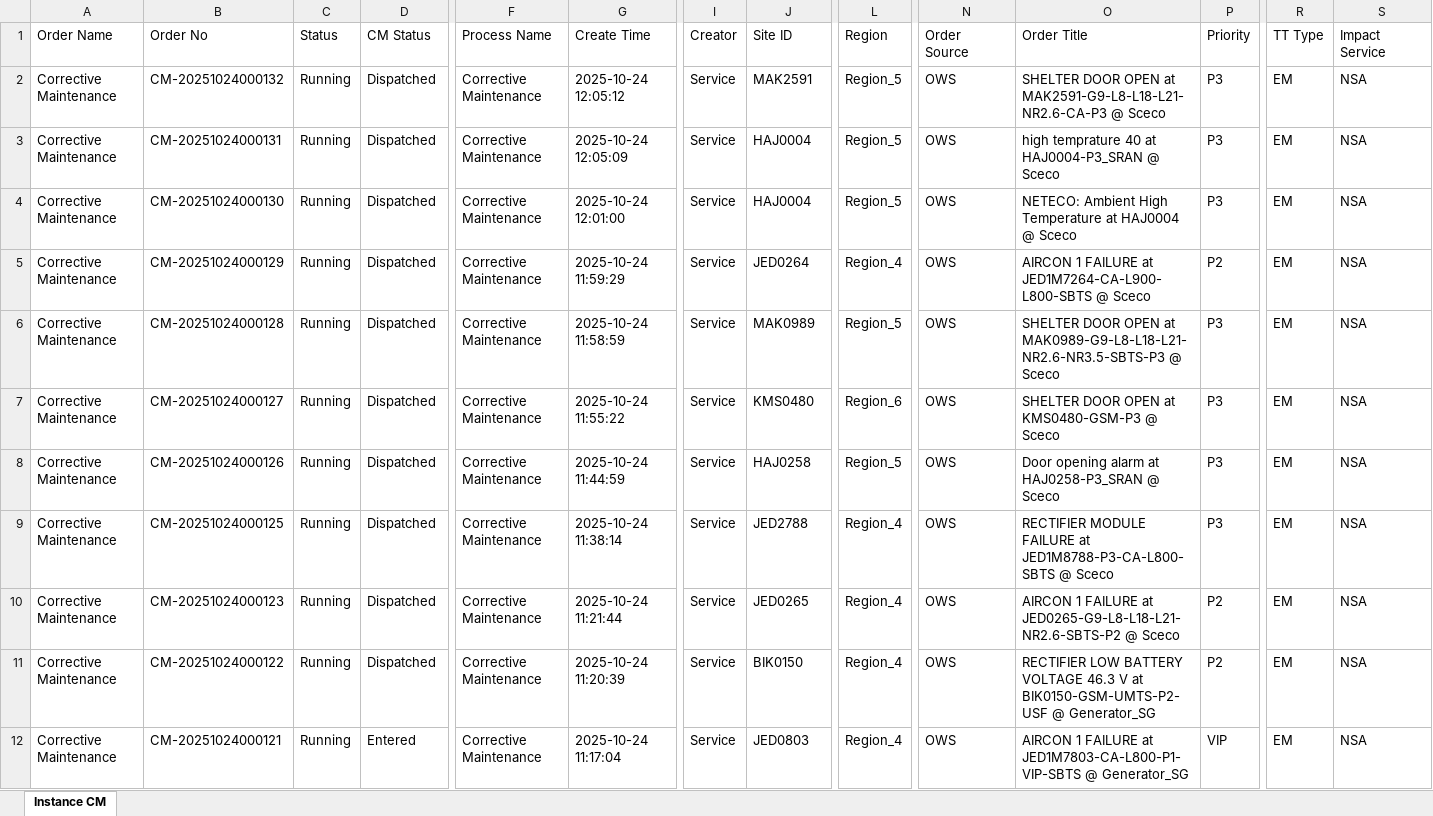
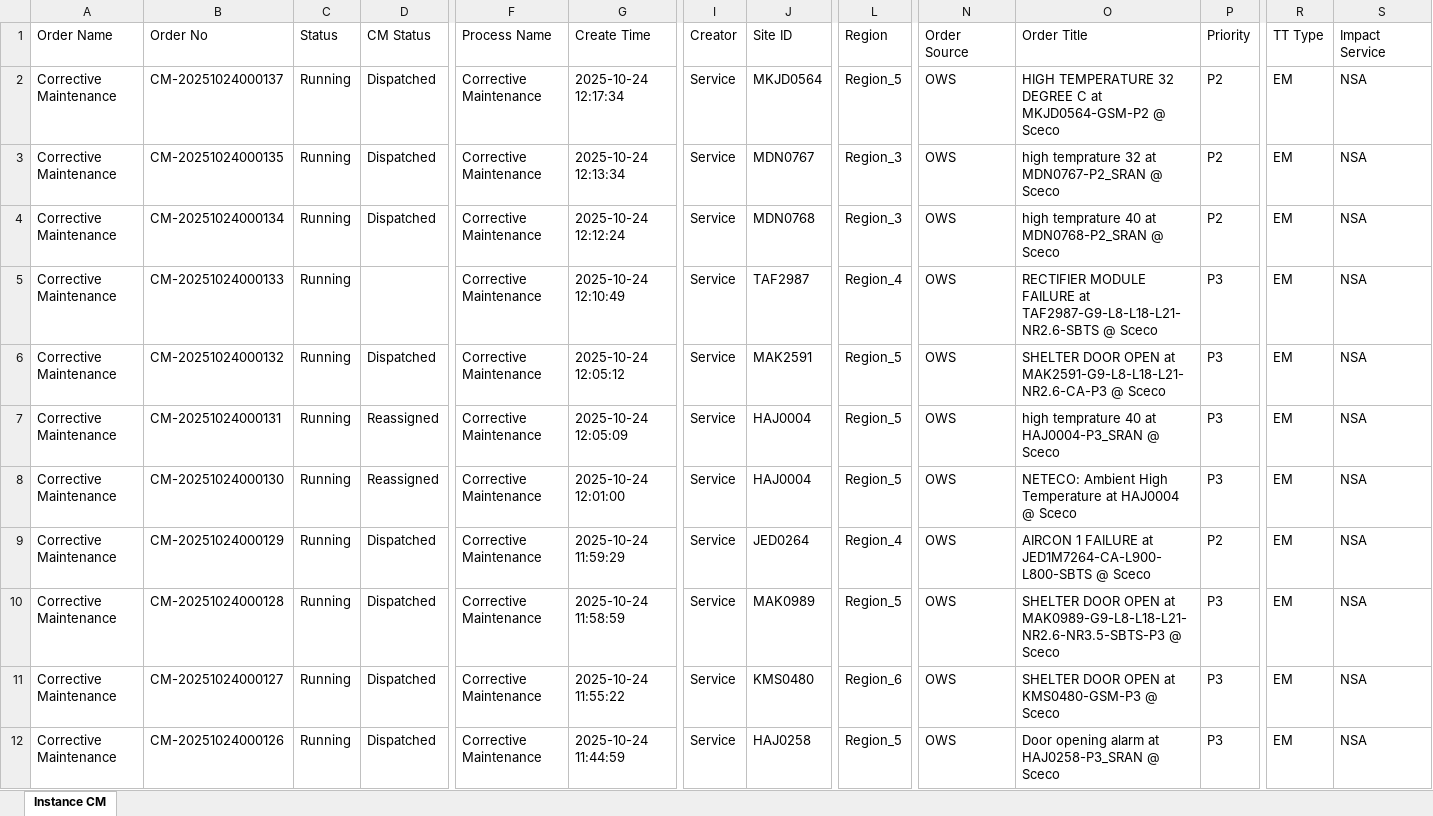
Before and after one commit to decosaro/tms_running, an Excel workbook: TMS_PCMs.xlsx, sheet Instance CM, drawn as a sheet; only a part is shown, gaps mark what is left out; the shorter side is filled out with more unchanged rows; values as stored, in another font and other column widths than the file's, no borders; addresses are those after the commit; rows hold the shown columns only; the diff names each change by its address in the sheet, - before the commit and + after, or states it on an @@ line.

Commit message:
Updated TMS_PCMs.xlsx from OneDrive

```diff
--- a/TMS_PCMs.xlsx (sheet Instance CM)
+++ b/TMS_PCMs.xlsx (sheet Instance CM)
+row 2: Corrective Maintenance | CM-20251024000137 | Running | Dispatched | Corrective Maintenance | 2025-10-24 12:17:34 | Service | MKJD0564 | Region_5 | OWS | HIGH TEMPERATURE 32 DEGREE C at MKJD0564-GSM-P2 @ Sceco | P2 | EM | NSA
+row 3: Corrective Maintenance | CM-20251024000135 | Running | Dispatched | Corrective Maintenance | 2025-10-24 12:13:34 | Service | MDN0767 | Region_3 | OWS | high temprature 32 at MDN0767-P2_SRAN @ Sceco | P2 | EM | NSA
+row 4: Corrective Maintenance | CM-20251024000134 | Running | Dispatched | Corrective Maintenance | 2025-10-24 12:12:24 | Service | MDN0768 | Region_3 | OWS | high temprature 40 at MDN0768-P2_SRAN @ Sceco | P2 | EM | NSA
+row 5: Corrective Maintenance | CM-20251024000133 | Running |  | Corrective Maintenance | 2025-10-24 12:10:49 | Service | TAF2987 | Region_4 | OWS | RECTIFIER MODULE FAILURE at TAF2987-G9-L8-L18-L21-NR2.6-SBTS @ Sceco | P3 | EM | NSA
-D7:D8 (CM Status): Dispatched
+D7:D8 (CM Status): Reassigned
```
